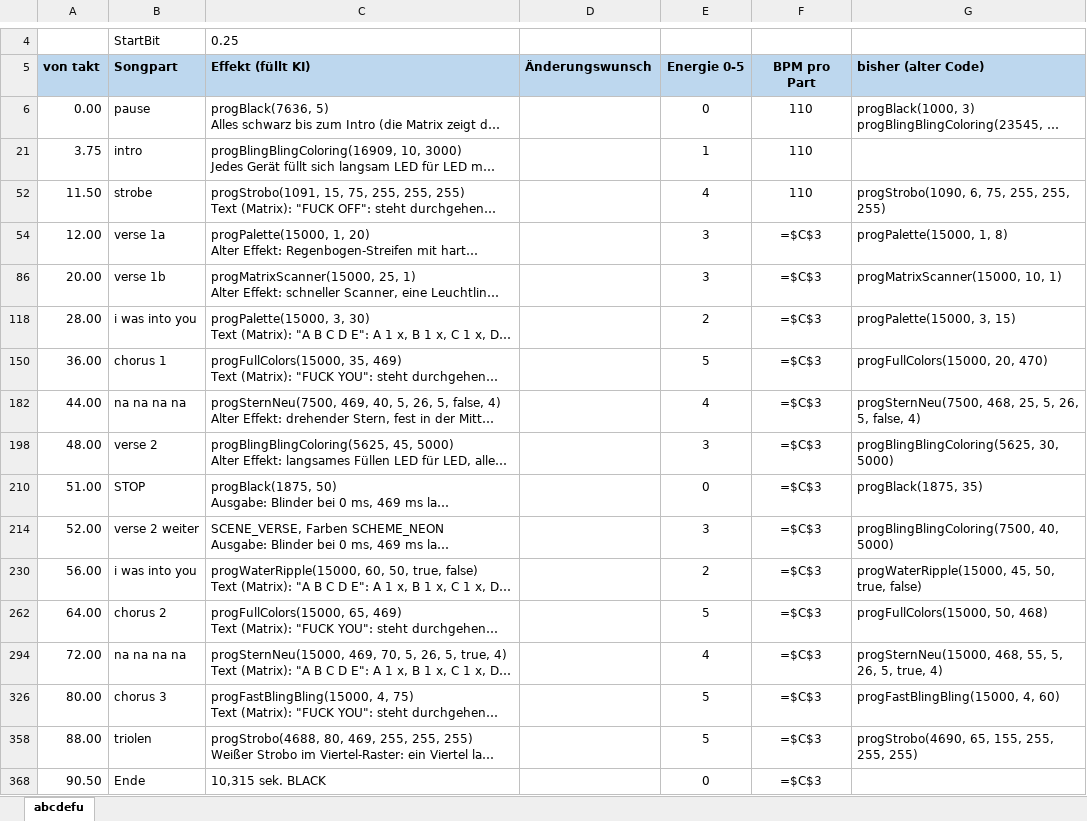
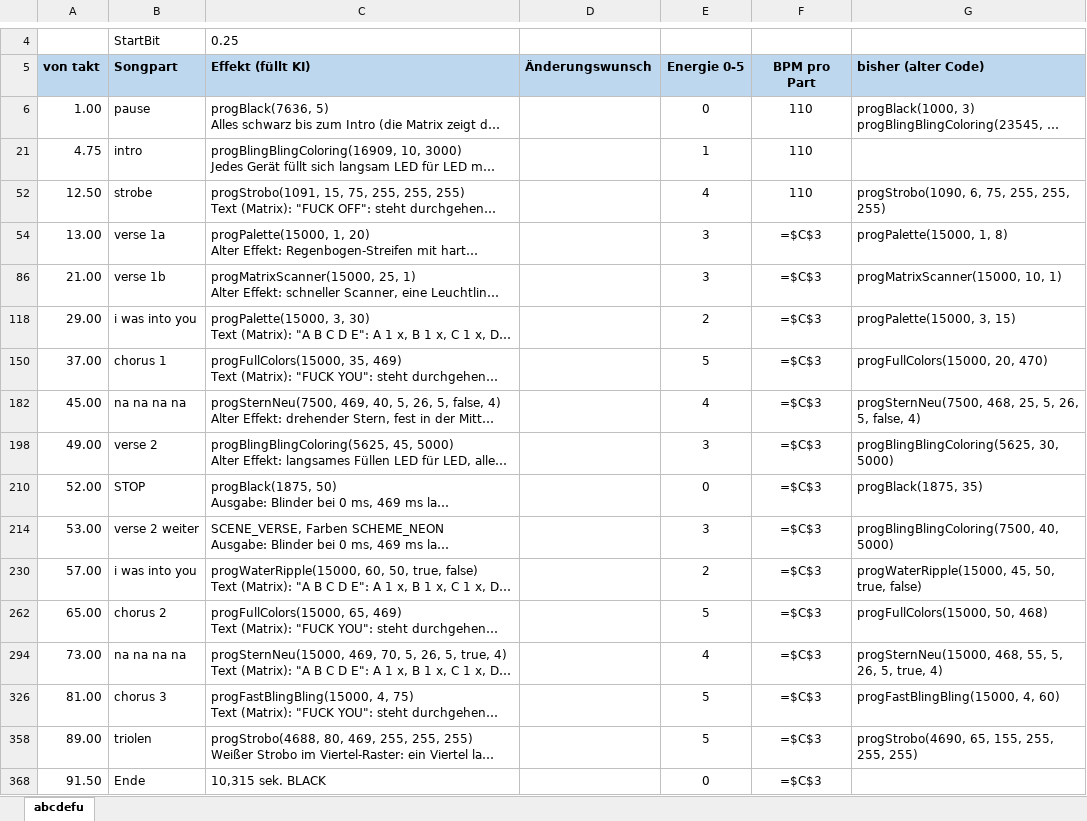
Before and after one commit to just4phil/LED-GIT_on_YULC, an Excel workbook: songs/Abcdefu_v1/quelle/struktur-raster.xlsx, sheet abcdefu, drawn as a sheet; only a part is shown, gaps mark what is left out; long unchanged cells end in …; values as stored, in another font and other column widths than the file's, no borders; formulas without a stored value are shown as written; the diff names each change by its address in the sheet, - before the commit and + after, or states it on an @@ line.

```diff
--- a/songs/Abcdefu_v1/quelle/struktur-raster.xlsx (sheet abcdefu)
+++ b/songs/Abcdefu_v1/quelle/struktur-raster.xlsx (sheet abcdefu)
-A6 (von takt): 0.00
+A6 (von takt): 1.00
-A21 (von takt): 3.75
+A21 (von takt): 4.75
-A52 (von takt): 11.50
+A52 (von takt): 12.50
-A54 (von takt): 12.00
+A54 (von takt): 13.00
-A86 (von takt): 20.00
+A86 (von takt): 21.00
-A118 (von takt): 28.00
+A118 (von takt): 29.00
-A150 (von takt): 36.00
+A150 (von takt): 37.00
-A182 (von takt): 44.00
+A182 (von takt): 45.00
-A198 (von takt): 48.00
+A198 (von takt): 49.00
-A210 (von takt): 51.00
+A210 (von takt): 52.00
-A214 (von takt): 52.00
+A214 (von takt): 53.00
-A230 (von takt): 56.00
+A230 (von takt): 57.00
-A262 (von takt): 64.00
+A262 (von takt): 65.00
-A294 (von takt): 72.00
+A294 (von takt): 73.00
-A326 (von takt): 80.00
+A326 (von takt): 81.00
-A358 (von takt): 88.00
+A358 (von takt): 89.00
-A368 (von takt): 90.50
+A368 (von takt): 91.50
```
Also changed, not shown: hidden cells, songs/Abcdefu_v1/quelle/struktur.xlsx, songs/AllTheThingsSheSaid_v1/quelle/struktur.xlsx, 55 other files.
